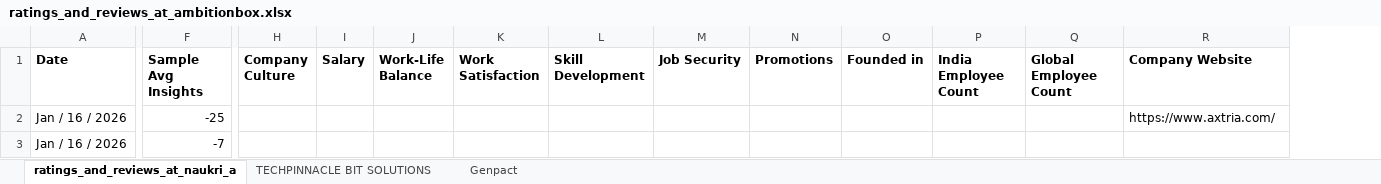
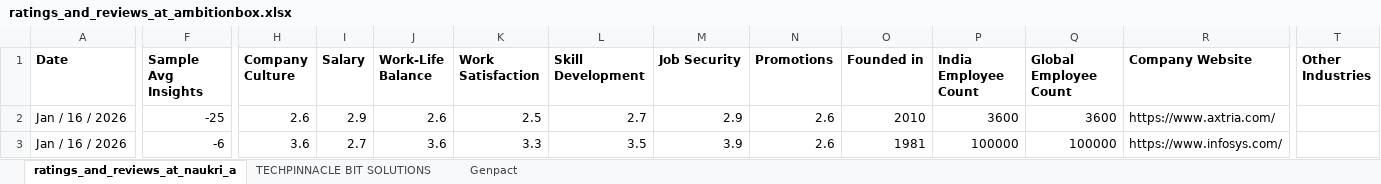
Before and after one commit to ashishjain1547/company_and_job_market_research, an Excel workbook: ratings_and_reviews_at_ambitionbox.xlsx, sheet ratings_and_reviews_at_naukri_a, drawn as a sheet; only a part is shown, gaps mark what is left out; values as stored, in another font and other column widths than the file's, no borders; the diff covers the shown part only; the diff names each change by its address in the sheet, - before the commit and + after, or states it on an @@ line.

```diff
--- a/ratings_and_reviews_at_ambitionbox.xlsx (sheet ratings_and_reviews_at_naukri_a)
+++ b/ratings_and_reviews_at_ambitionbox.xlsx (sheet ratings_and_reviews_at_naukri_a)
+column T (Other Industries), empty
-H2 (Company Culture): (empty)
+H2 (Company Culture): 2.6
-I2 (Salary): (empty)
+I2 (Salary): 2.9
-J2 (Work-Life Balance): (empty)
+J2 (Work-Life Balance): 2.6
-K2 (Work Satisfaction): (empty)
+K2 (Work Satisfaction): 2.5
-L2 (Skill Development): (empty)
+L2 (Skill Development): 2.7
-M2 (Job Security): (empty)
+M2 (Job Security): 2.9
-N2:N3 (Promotions): (empty)
+N2:N3 (Promotions): 2.6
-O2 (Founded in): (empty)
+O2 (Founded in): 2010
-P2 (India Employee Count): (empty)
+P2 (India Employee Count): 3600
-Q2 (Global Employee Count): (empty)
+Q2 (Global Employee Count): 3600
-F3 (Sample Avg Insights): -7
+F3 (Sample Avg Insights): -6
-H3 (Company Culture): (empty)
+H3 (Company Culture): 3.6
-I3 (Salary): (empty)
+I3 (Salary): 2.7
-J3 (Work-Life Balance): (empty)
+J3 (Work-Life Balance): 3.6
-K3 (Work Satisfaction): (empty)
+K3 (Work Satisfaction): 3.3
-L3 (Skill Development): (empty)
+L3 (Skill Development): 3.5
-M3 (Job Security): (empty)
+M3 (Job Security): 3.9
-O3 (Founded in): (empty)
+O3 (Founded in): 1981
-P3 (India Employee Count): (empty)
+P3 (India Employee Count): 100000
-Q3 (Global Employee Count): (empty)
+Q3 (Global Employee Count): 100000
-R3 (Company Website): (empty)
+R3 (Company Website): https://www.infosys.com/
```
Also changed, not shown: 9 added rows and 158 edited cells elsewhere in this sheet, charts or pictures.
